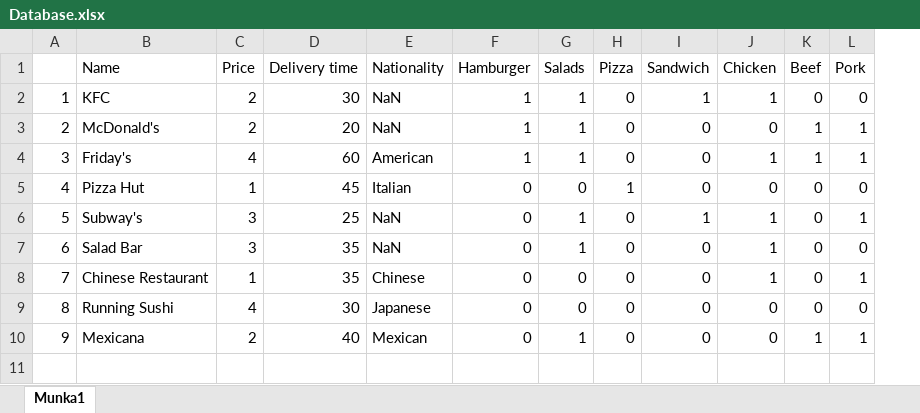
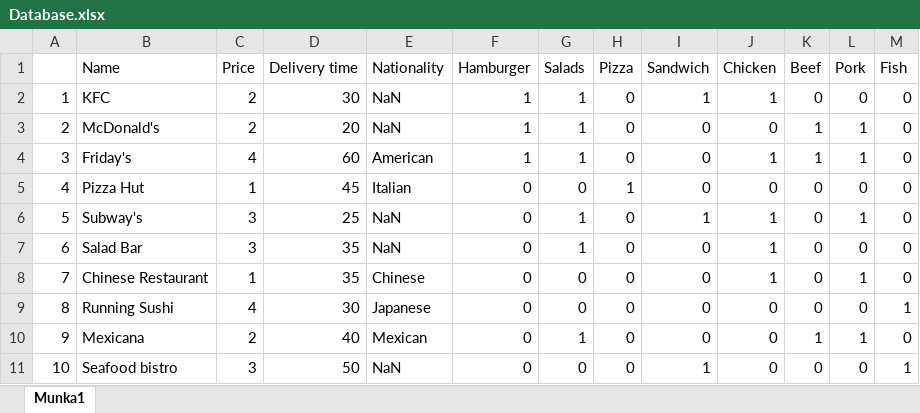
Before and after one commit to FaboBence/HackMarathon_MechaHU_1, an Excel workbook: HackMarathon1/HackMarathon1/Database.xlsx, sheet Munka1, drawn as a sheet; values as stored, in another font and other column widths than the file's, no borders; the diff names each change by its address in the sheet, - before the commit and + after, or states it on an @@ line.

Commit message:
Added Seafood bistro

```diff
--- a/HackMarathon1/HackMarathon1/Database.xlsx (sheet Munka1)
+++ b/HackMarathon1/HackMarathon1/Database.xlsx (sheet Munka1)
+column M (Fish), rows 2-10: 0 | 0 | 0 | 0 | 0 | 0 | 0 | 1 | 0
+row 11: 10 | Seafood bistro | 3 | 50 | NaN | 0 | 0 | 0 | 1 | 0 | 0 | 0 | 1
```
Also changed, not shown: 2 other files.
